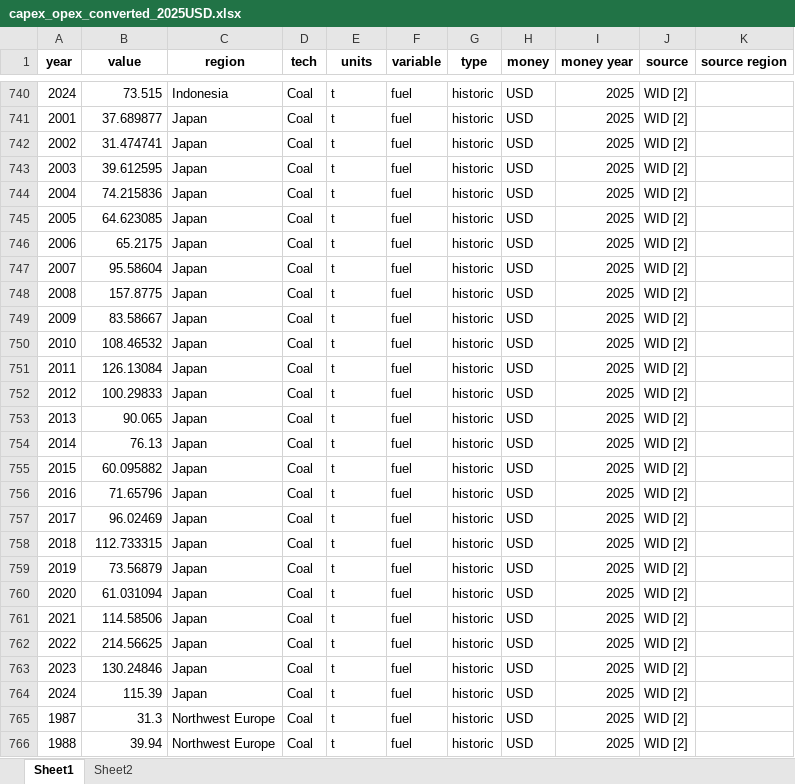
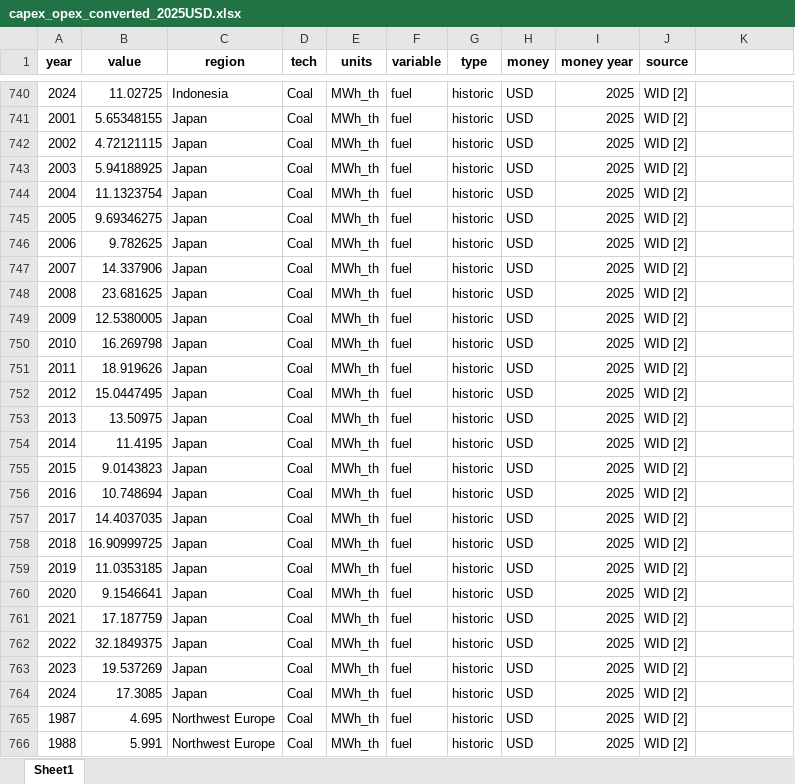
Before and after one commit to barnabyw/bess-co, an Excel workbook: inputs/capex_opex_converted_2025USD.xlsx, sheet Sheet1, drawn as a sheet; only a part is shown, gaps mark what is left out; values as stored, in another font and other column widths than the file's, no borders; the diff covers the shown part only; the diff names each change by its address in the sheet, - before the commit and + after, or states it on an @@ line.

```diff
--- a/inputs/capex_opex_converted_2025USD.xlsx (sheet Sheet1)
+++ b/inputs/capex_opex_converted_2025USD.xlsx (sheet Sheet1)
-sheet tab: Sheet2
-K1: source region
+K1: (empty)
-B740 (value): 73.515
+B740 (value): 11.02725
-E740:E766 (units): t
+E740:E766 (units): MWh_th
-B741 (value): 37.689877
+B741 (value): 5.65348155
-B742 (value): 31.474741
+B742 (value): 4.72121115
-B743 (value): 39.612595
+B743 (value): 5.94188925
-B744 (value): 74.215836
+B744 (value): 11.1323754
-B745 (value): 64.623085
+B745 (value): 9.69346275
-B746 (value): 65.2175
+B746 (value): 9.782625
-B747 (value): 95.58604
+B747 (value): 14.337906
-B748 (value): 157.8775
+B748 (value): 23.681625
-B749 (value): 83.58667
+B749 (value): 12.5380005
-B750 (value): 108.46532
+B750 (value): 16.269798
-B751 (value): 126.13084
+B751 (value): 18.919626
-B752 (value): 100.29833
+B752 (value): 15.0447495
-B753 (value): 90.065
+B753 (value): 13.50975
-B754 (value): 76.13
+B754 (value): 11.4195
-B755 (value): 60.095882
+B755 (value): 9.0143823
-B756 (value): 71.65796
+B756 (value): 10.748694
-B757 (value): 96.02469
+B757 (value): 14.4037035
-B758 (value): 112.733315
+B758 (value): 16.90999725
-B759 (value): 73.56879
+B759 (value): 11.0353185
-B760 (value): 61.031094
+B760 (value): 9.1546641
-B761 (value): 114.58506
+B761 (value): 17.187759
-B762 (value): 214.56625
+B762 (value): 32.1849375
-B763 (value): 130.24846
+B763 (value): 19.537269
-B764 (value): 115.39
+B764 (value): 17.3085
-B765 (value): 31.3
+B765 (value): 4.695
-B766 (value): 39.94
+B766 (value): 5.991
```
Also changed, not shown: 2 added rows and 390 edited cells elsewhere in this sheet, 3 other files.
